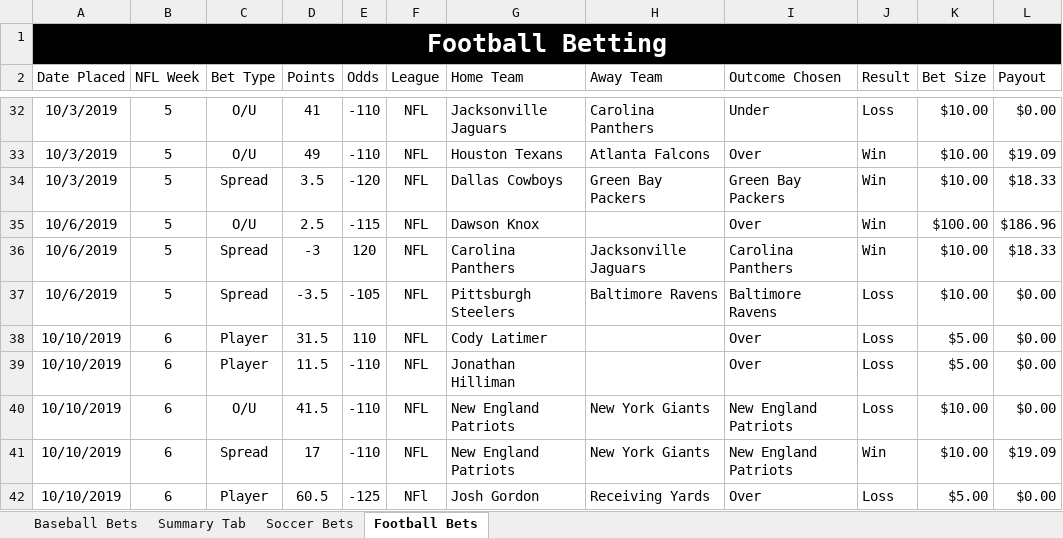
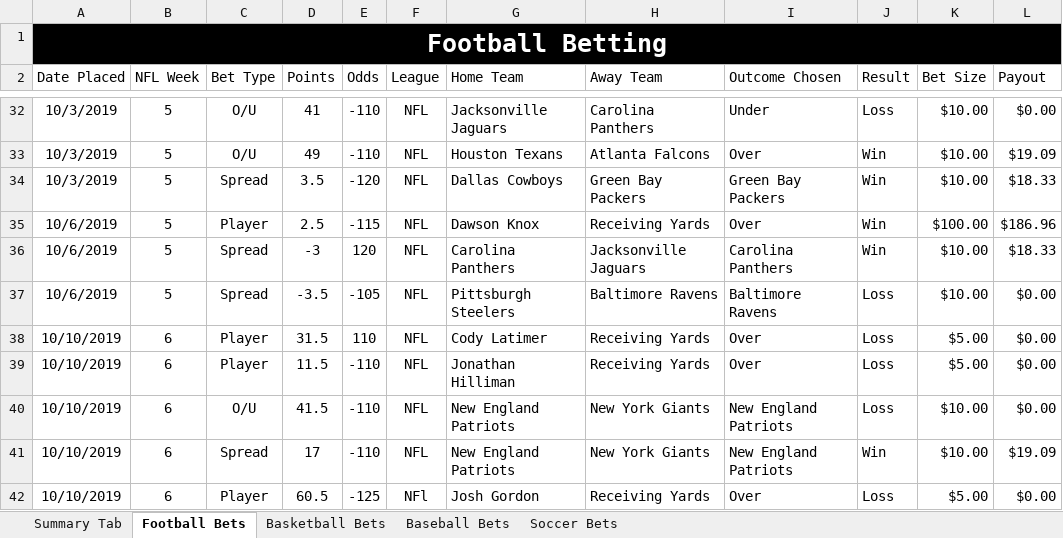
Before and after one commit to bcroarkin2726/SportsBetting, an Excel workbook: SportsBettingLogs.xlsx, sheet Football Bets, drawn as a sheet; only a part is shown, gaps mark what is left out; values as stored, in another font and other column widths than the file's, no borders; conditional formats and table styles not drawn; the diff covers the shown part only; the diff names each change by its address in the sheet, - before the commit and + after, or states it on an @@ line.

```diff
--- a/SportsBettingLogs.xlsx (sheet Football Bets)
+++ b/SportsBettingLogs.xlsx (sheet Football Bets)
+sheet tab: Basketball Bets
@@ sheet tab order changed: Summary Tab | Football Bets | Basketball Bets | Baseball Bets | Soccer Bets @@
-C35 (Bet Type): O/U
+C35 (Bet Type): Player
-H35 (Away Team): (empty)
+H35 (Away Team): Receiving Yards
-H38:H39 (Away Team): (empty)
+H38:H39 (Away Team): Receiving Yards
```
Also changed, not shown: 21 added rows and 47 edited cells elsewhere in this sheet.
